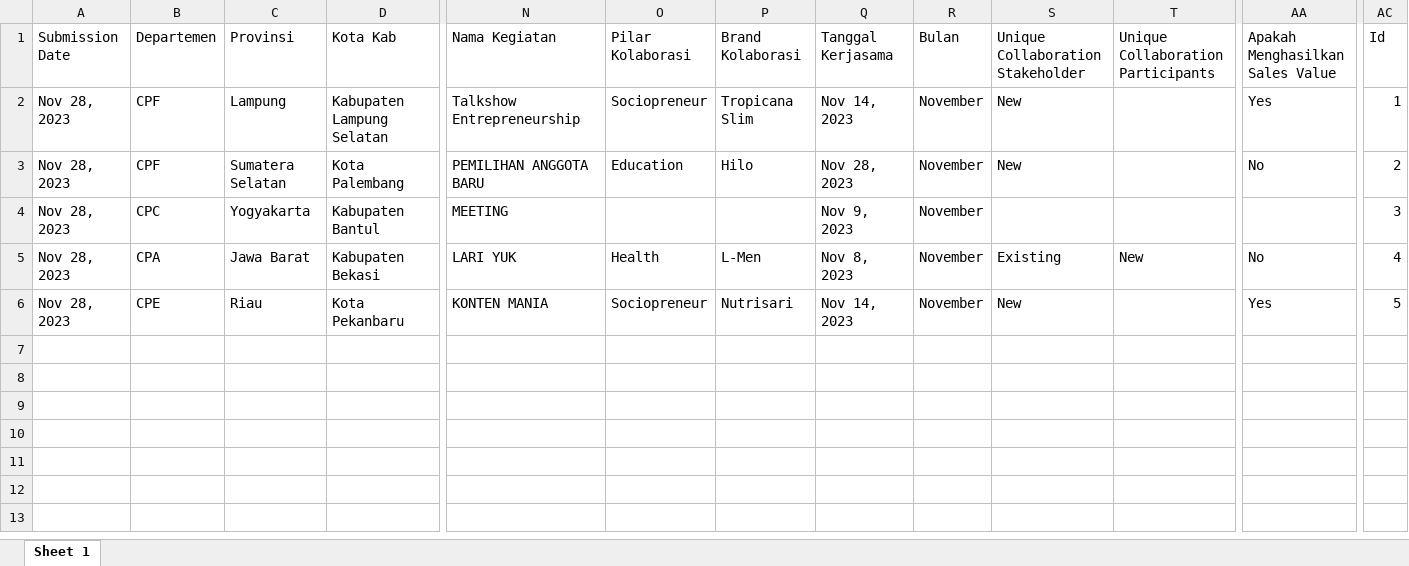
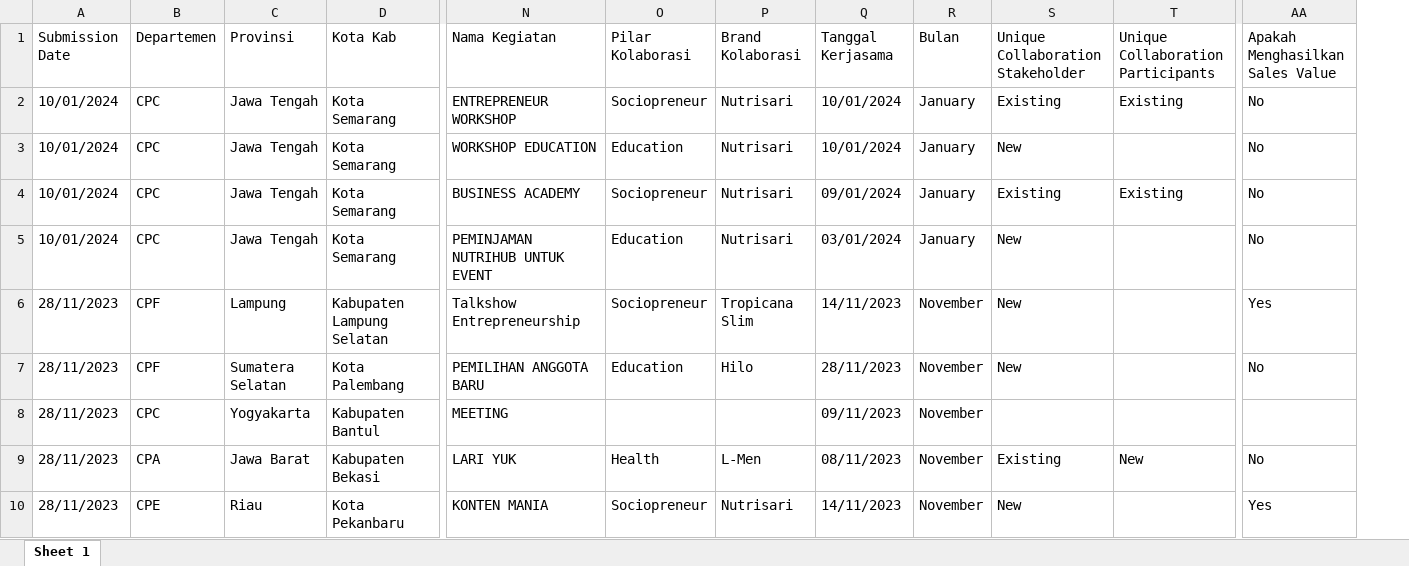
Before and after one commit to ikanx101/Marketing-Jotform, an Excel workbook: Algoritma/2023/Nutrihub dan Networking/output.xlsx, sheet Sheet 1, drawn as a sheet; only a part is shown, gaps mark what is left out; values as stored, in another font and other column widths than the file's, no borders; removed rows and columns are numbered as before the commit, all else as after; rows hold the shown columns only; the diff names each change by its address in the sheet, - before the commit and + after, or states it on an @@ line.

```diff
--- a/Algoritma/2023/Nutrihub dan Networking/output.xlsx (sheet Sheet 1)
+++ b/Algoritma/2023/Nutrihub dan Networking/output.xlsx (sheet Sheet 1)
-column AC (Id), rows 2-6: 1 | 2 | 3 | 4 | 5
+row 2: 10/01/2024 | CPC | Jawa Tengah | Kota Semarang | ENTREPRENEUR WORKSHOP | Sociopreneur | Nutrisari | 10/01/2024 | January | Existing | Existing | No
+row 3: 10/01/2024 | CPC | Jawa Tengah | Kota Semarang | WORKSHOP EDUCATION | Education | Nutrisari | 10/01/2024 | January | New |  | No
+row 4: 10/01/2024 | CPC | Jawa Tengah | Kota Semarang | BUSINESS ACADEMY | Sociopreneur | Nutrisari | 09/01/2024 | January | Existing | Existing | No
+row 5: 10/01/2024 | CPC | Jawa Tengah | Kota Semarang | PEMINJAMAN NUTRIHUB UNTUK EVENT | Education | Nutrisari | 03/01/2024 | January | New |  | No
-A6:A10 (Submission Date): Nov 28, 2023
+A6:A10 (Submission Date): 28/11/2023
-Q6 (Tanggal Kerjasama): Nov 14, 2023
+Q6 (Tanggal Kerjasama): 14/11/2023
-Q7 (Tanggal Kerjasama): Nov 28, 2023
+Q7 (Tanggal Kerjasama): 28/11/2023
-Q8 (Tanggal Kerjasama): Nov 9, 2023
+Q8 (Tanggal Kerjasama): 09/11/2023
-Q9 (Tanggal Kerjasama): Nov 8, 2023
+Q9 (Tanggal Kerjasama): 08/11/2023
-Q10 (Tanggal Kerjasama): Nov 14, 2023
+Q10 (Tanggal Kerjasama): 14/11/2023
```
Also changed, not shown: 4 other files.
